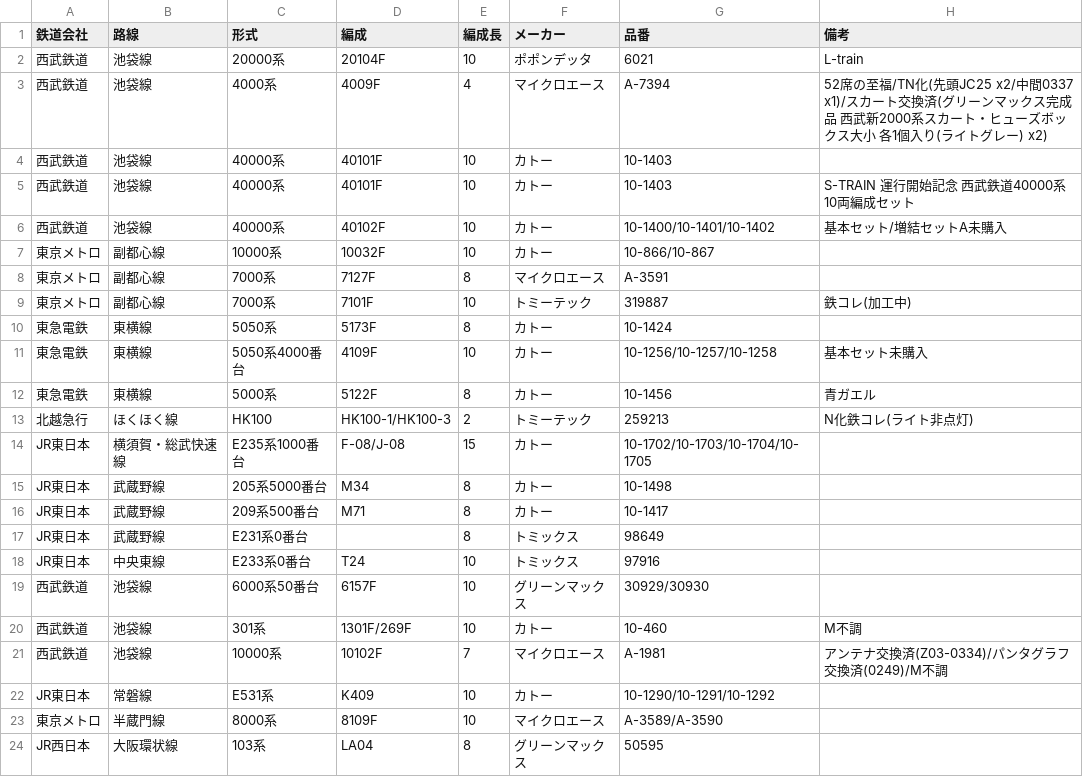
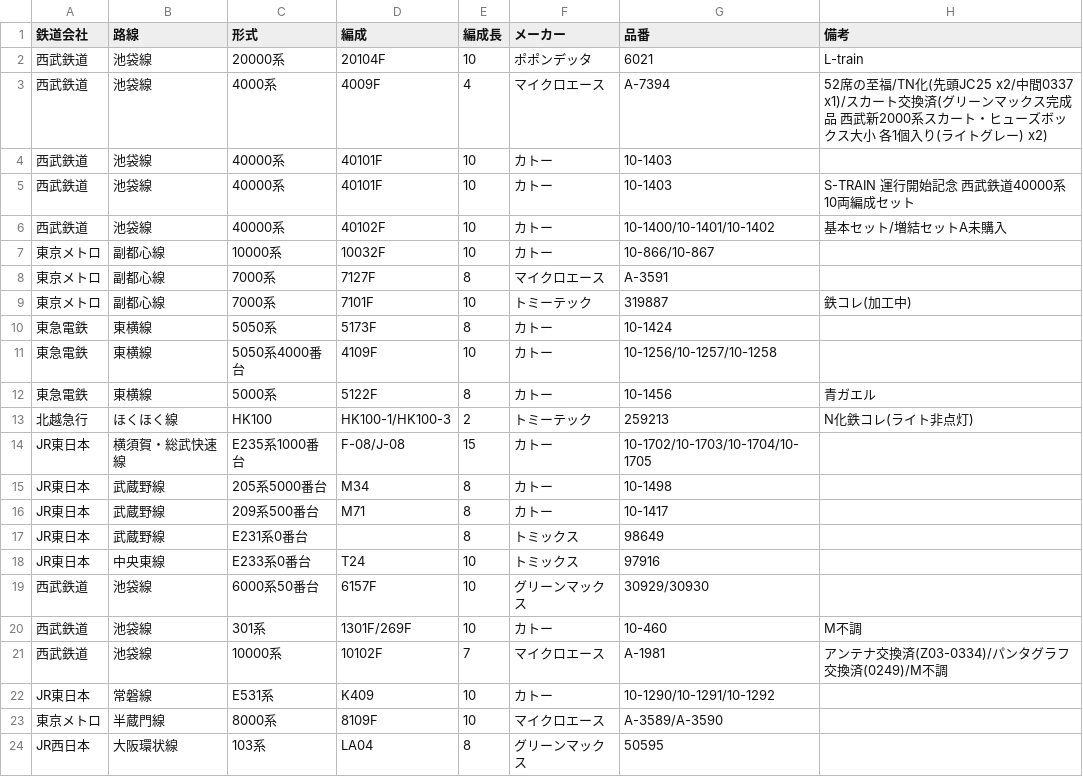
Before and after one commit to sharo-jef/my-railroad-models, a CSV file: my-railroad-models.csv, drawn as a sheet.

Commit message:
5050 4000 full

```diff
--- a/my-railroad-models.csv
+++ b/my-railroad-models.csv
@@ -10,3 +10,3 @@
 東急電鉄,東横線,5050系,5173F,8,カトー,10-1424,
-東急電鉄,東横線,5050系4000番台,4109F,10,カトー,10-1256/10-1257/10-1258,基本セット未購入
+東急電鉄,東横線,5050系4000番台,4109F,10,カトー,10-1256/10-1257/10-1258,
 東急電鉄,東横線,5000系,5122F,8,カトー,10-1456,青ガエル
```
